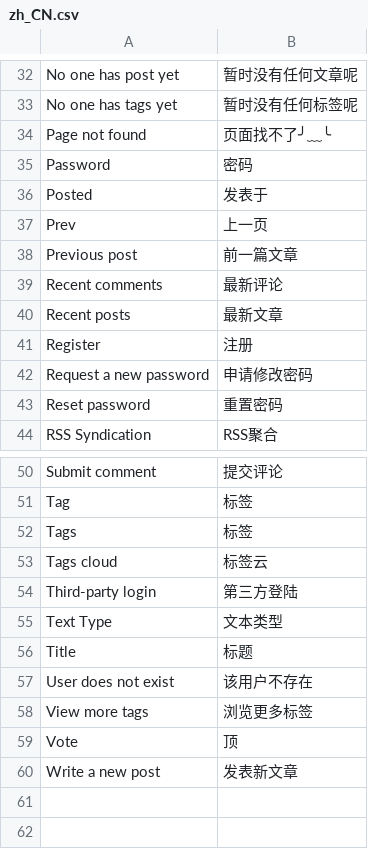
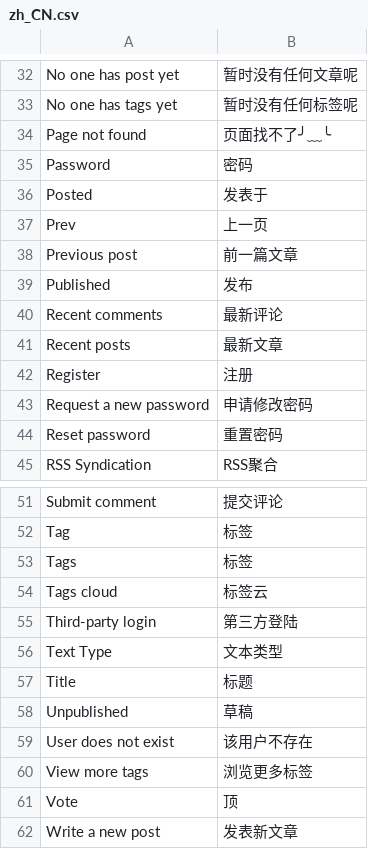
Before and after one commit to puentesarrin/selene, a CSV file: translations/zh_CN.csv, drawn as a sheet; only a part is shown, gaps mark what is left out.

Commit message:
post status location translation

```diff
--- a/translations/zh_CN.csv
+++ b/translations/zh_CN.csv
@@ -38,2 +38,3 @@ Prev, 上一页
 Previous post, 前一篇文章
+Published, 发布
 Recent comments, 最新评论
@@ -56,2 +57,3 @@ Text Type, 文本类型
 Title, 标题
+Unpublished, 草稿
 User does not exist, 该用户不存在
```
Also changed, not shown: translations/zh_HK.csv.
